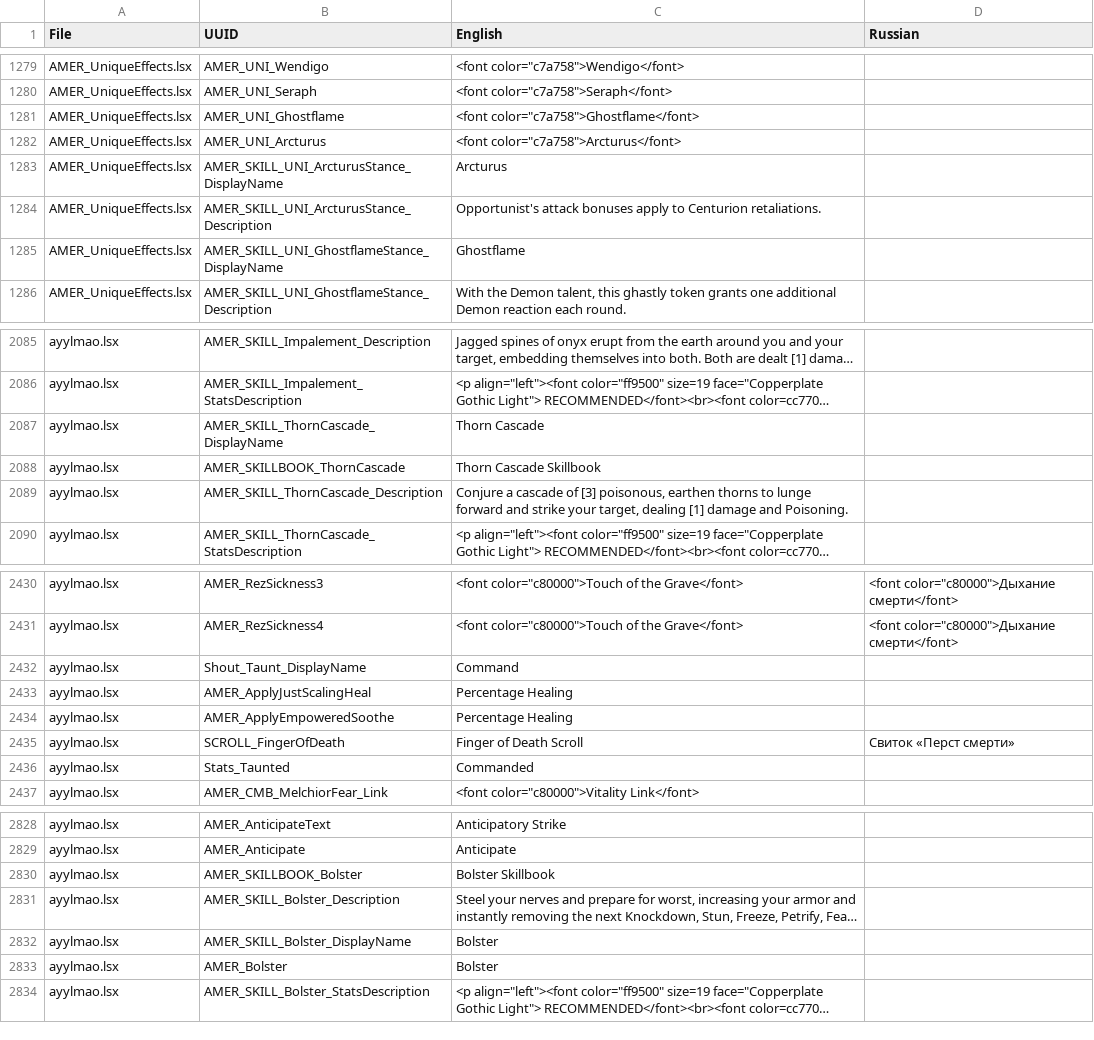
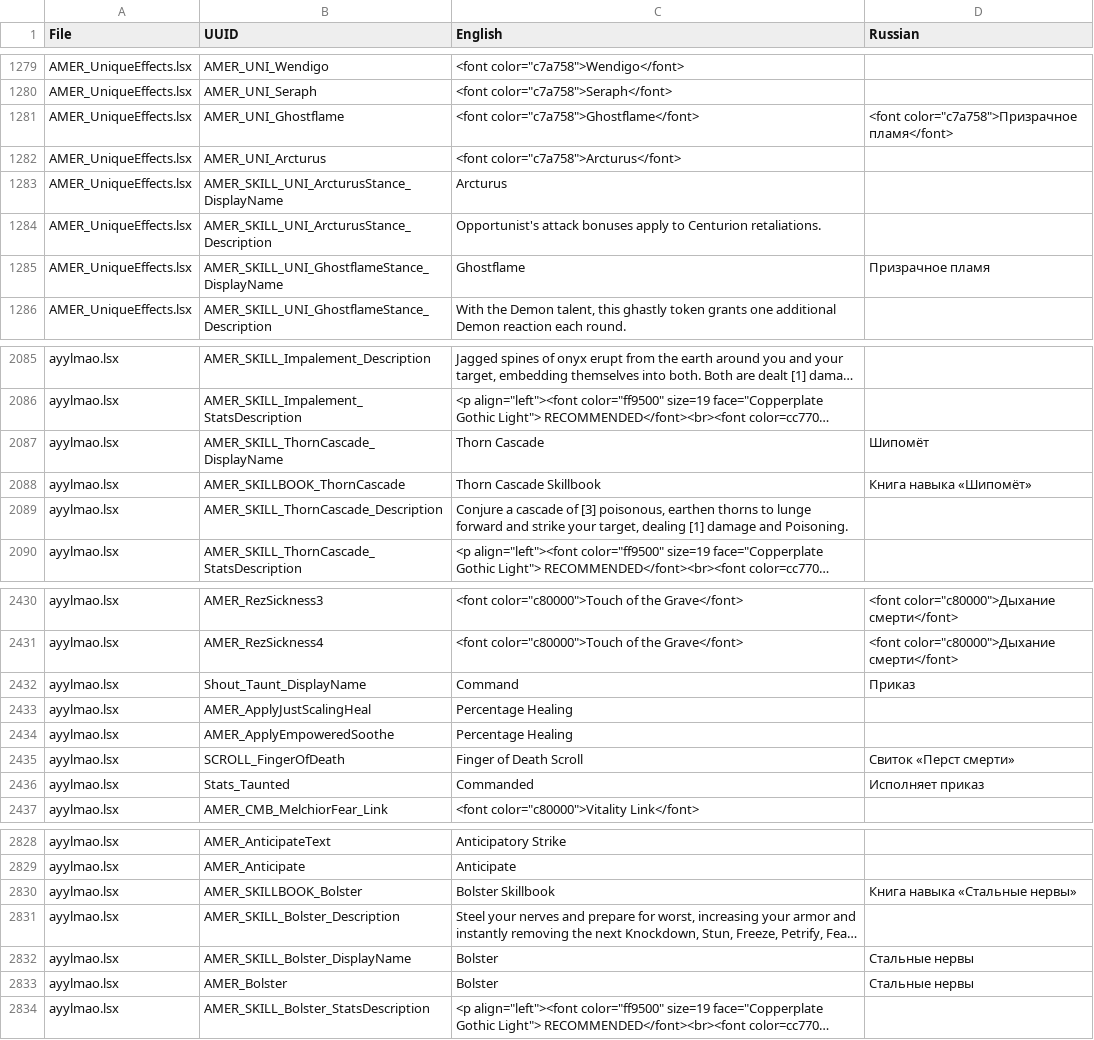
Before and after one commit to refaim/DivOS-EE-ru, a CSV file: EpicEncounters/strings.csv, drawn as a sheet; only a part is shown, gaps mark what is left out; long unchanged cells end in …; the diff covers the shown part only; the diff names each change by its address in the sheet, - before the commit and + after, or states it on an @@ line.

```diff
--- a/EpicEncounters/strings.csv
+++ b/EpicEncounters/strings.csv
-D1281 (Russian): (empty)
+D1281 (Russian): <font color="c7a758">Призрачное пламя</font>
-D1285 (Russian): (empty)
+D1285 (Russian): Призрачное пламя
-D2087 (Russian): (empty)
+D2087 (Russian): Шипомёт
-D2088 (Russian): (empty)
+D2088 (Russian): Книга навыка «Шипомёт»
-D2432 (Russian): (empty)
+D2432 (Russian): Приказ
-D2436 (Russian): (empty)
+D2436 (Russian): Исполняет приказ
-D2830 (Russian): (empty)
+D2830 (Russian): Книга навыка «Стальные нервы»
-D2832:D2833 (Russian): (empty)
+D2832:D2833 (Russian): Стальные нервы
```
Also changed, not shown: 18 edited cells elsewhere in this file.
